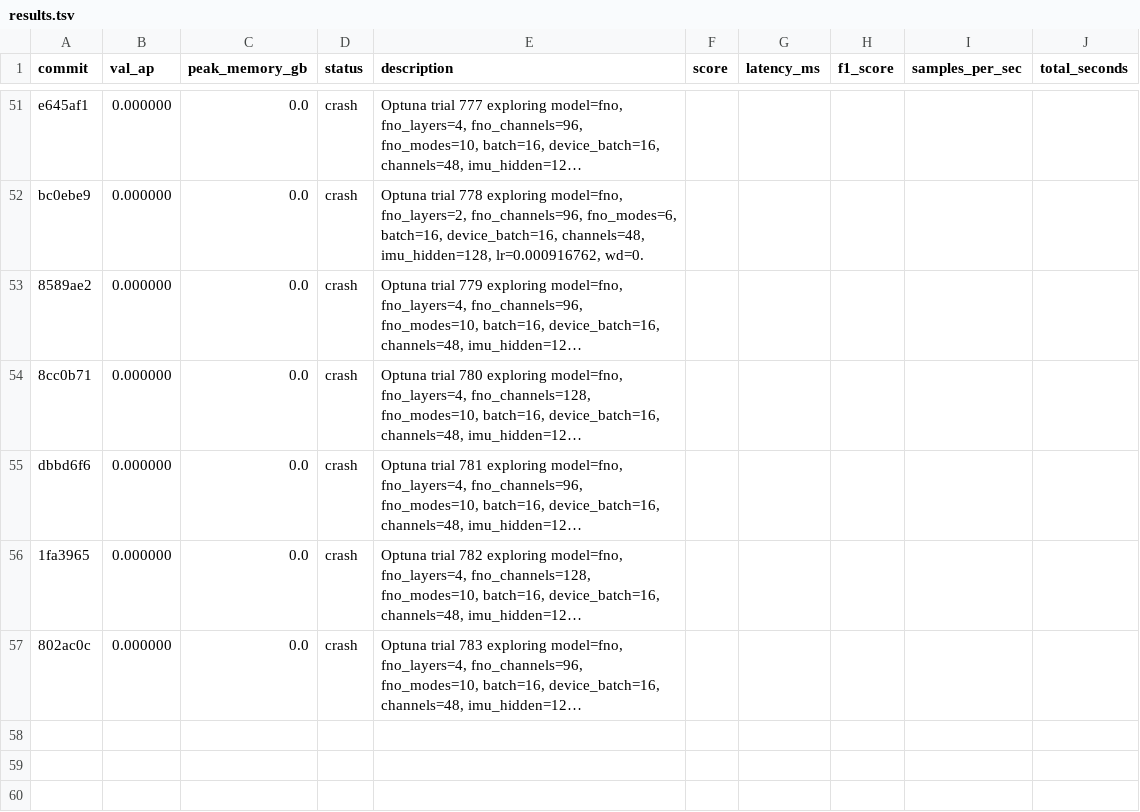
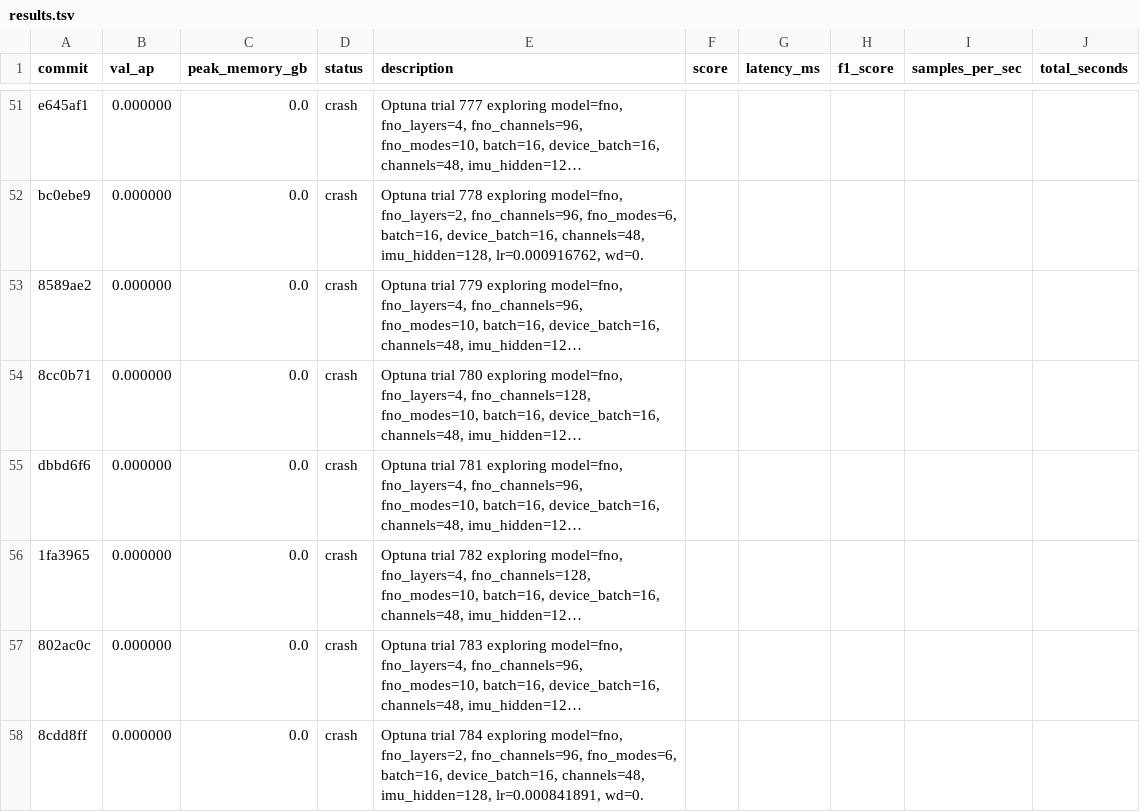
Before and after one commit to vlordier/v2e, a TSV file: research/v2e_imu/results.tsv, drawn as a sheet; only a part is shown, gaps mark what is left out; long unchanged cells end in …; the diff names each change by its address in the sheet, - before the commit and + after, or states it on an @@ line.

Commit message:
chore: log crash 8cdd8ff

```diff
--- a/research/v2e_imu/results.tsv
+++ b/research/v2e_imu/results.tsv
+row 58: 8cdd8ff | 0.000000 | 0.0 | crash | Optuna trial 784 exploring model=fno, fno_layers=2, fno_channels=96, fno_modes=6, batch=16, device_batch=16, channels=48, imu_hidden=128, lr=0.000841891, wd=0.
```
